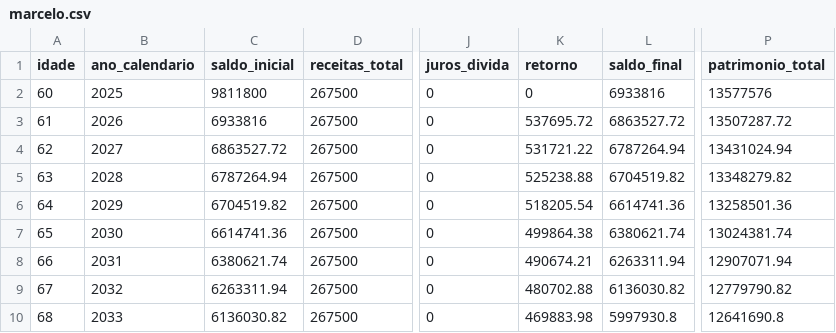
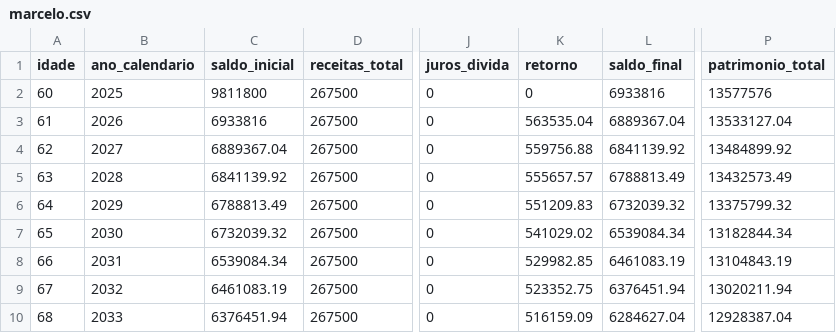
Before and after one commit to MiraiConsult/planejador-financeiro, a CSV file: packages/engine/marcelo.csv, drawn as a sheet; only a part is shown, gaps mark what is left out; the diff covers the shown part only; the diff names each change by its address in the sheet, - before the commit and + after, or states it on an @@ line.

```diff
--- a/packages/engine/marcelo.csv
+++ b/packages/engine/marcelo.csv
-K3 (retorno): 537695.72
+K3 (retorno): 563535.04
-L3 (saldo_final): 6863527.72
+L3 (saldo_final): 6889367.04
-P3 (patrimonio_total): 13507287.72
+P3 (patrimonio_total): 13533127.04
-C4 (saldo_inicial): 6863527.72
+C4 (saldo_inicial): 6889367.04
-K4 (retorno): 531721.22
+K4 (retorno): 559756.88
-L4 (saldo_final): 6787264.94
+L4 (saldo_final): 6841139.92
-P4 (patrimonio_total): 13431024.94
+P4 (patrimonio_total): 13484899.92
-C5 (saldo_inicial): 6787264.94
+C5 (saldo_inicial): 6841139.92
-K5 (retorno): 525238.88
+K5 (retorno): 555657.57
-L5 (saldo_final): 6704519.82
+L5 (saldo_final): 6788813.49
-P5 (patrimonio_total): 13348279.82
+P5 (patrimonio_total): 13432573.49
-C6 (saldo_inicial): 6704519.82
+C6 (saldo_inicial): 6788813.49
-K6 (retorno): 518205.54
+K6 (retorno): 551209.83
-L6 (saldo_final): 6614741.36
+L6 (saldo_final): 6732039.32
-P6 (patrimonio_total): 13258501.36
+P6 (patrimonio_total): 13375799.32
-C7 (saldo_inicial): 6614741.36
+C7 (saldo_inicial): 6732039.32
-K7 (retorno): 499864.38
+K7 (retorno): 541029.02
-L7 (saldo_final): 6380621.74
+L7 (saldo_final): 6539084.34
-P7 (patrimonio_total): 13024381.74
+P7 (patrimonio_total): 13182844.34
-C8 (saldo_inicial): 6380621.74
+C8 (saldo_inicial): 6539084.34
-K8 (retorno): 490674.21
+K8 (retorno): 529982.85
-L8 (saldo_final): 6263311.94
+L8 (saldo_final): 6461083.19
-P8 (patrimonio_total): 12907071.94
+P8 (patrimonio_total): 13104843.19
-C9 (saldo_inicial): 6263311.94
+C9 (saldo_inicial): 6461083.19
-K9 (retorno): 480702.88
+K9 (retorno): 523352.75
-L9 (saldo_final): 6136030.82
+L9 (saldo_final): 6376451.94
-P9 (patrimonio_total): 12779790.82
+P9 (patrimonio_total): 13020211.94
-C10 (saldo_inicial): 6136030.82
+C10 (saldo_inicial): 6376451.94
-K10 (retorno): 469883.98
+K10 (retorno): 516159.09
-L10 (saldo_final): 5997930.8
+L10 (saldo_final): 6284627.04
-P10 (patrimonio_total): 12641690.8
+P10 (patrimonio_total): 12928387.04
```
Also changed, not shown: 92 edited cells elsewhere in this file, 2 other files.
